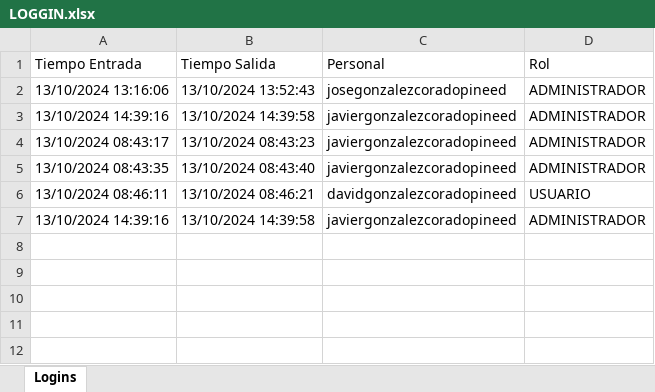
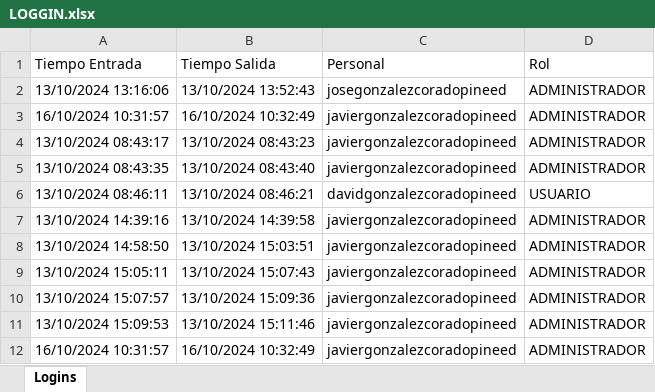
Before and after one commit to pinedahuella/Proyecto-Poo-Dist, an Excel workbook: ProyectoPooDist/excels/LOGGIN.xlsx, sheet Logins, drawn as a sheet; values as stored, in another font and other column widths than the file's, no borders; the diff names each change by its address in the sheet, - before the commit and + after, or states it on an @@ line.

```diff
--- a/ProyectoPooDist/excels/LOGGIN.xlsx (sheet Logins)
+++ b/ProyectoPooDist/excels/LOGGIN.xlsx (sheet Logins)
-A3 (Tiempo Entrada): 13/10/2024 14:39:16
+A3 (Tiempo Entrada): 16/10/2024 10:31:57
-B3 (Tiempo Salida): 13/10/2024 14:39:58
+B3 (Tiempo Salida): 16/10/2024 10:32:49
+row 8: 13/10/2024 14:58:50 | 13/10/2024 15:03:51 | javiergonzalezcoradopineed | ADMINISTRADOR
+row 9: 13/10/2024 15:05:11 | 13/10/2024 15:07:43 | javiergonzalezcoradopineed | ADMINISTRADOR
+row 10: 13/10/2024 15:07:57 | 13/10/2024 15:09:36 | javiergonzalezcoradopineed | ADMINISTRADOR
+row 11: 13/10/2024 15:09:53 | 13/10/2024 15:11:46 | javiergonzalezcoradopineed | ADMINISTRADOR
+row 12: 16/10/2024 10:31:57 | 16/10/2024 10:32:49 | javiergonzalezcoradopineed | ADMINISTRADOR
```
Also changed, not shown: ProyectoPooDist/excels/CAMIONES.xlsx, ProyectoPooDist/excels/CAMIONESFACTURA.xlsx, 2 other files.
